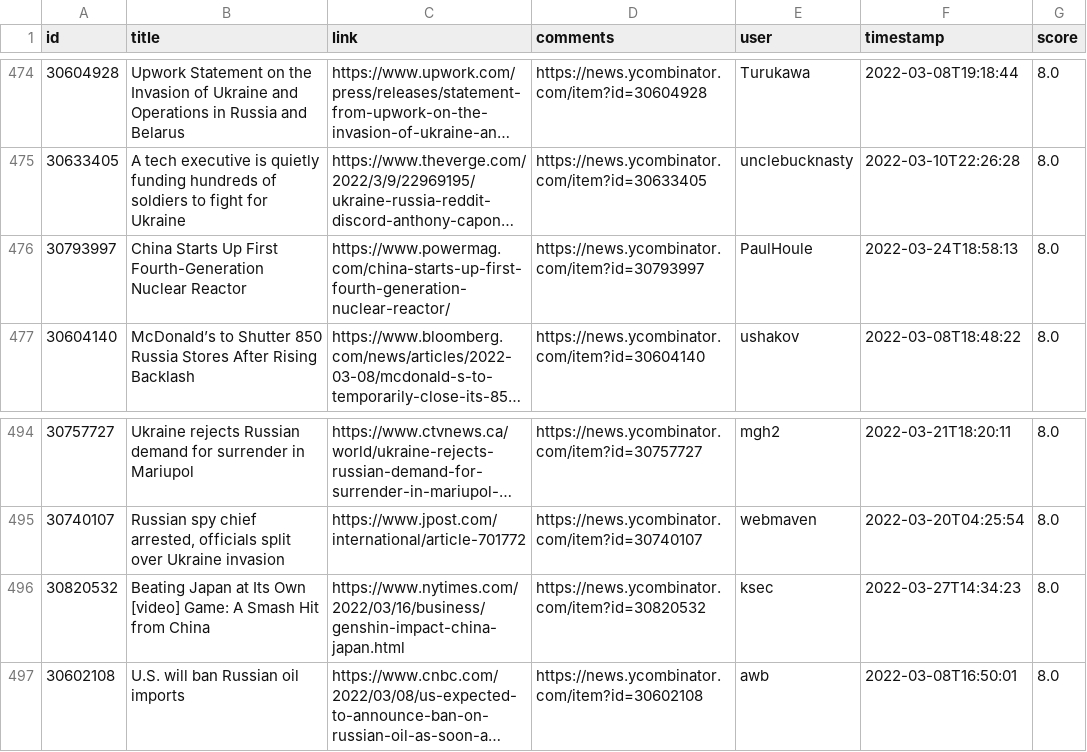
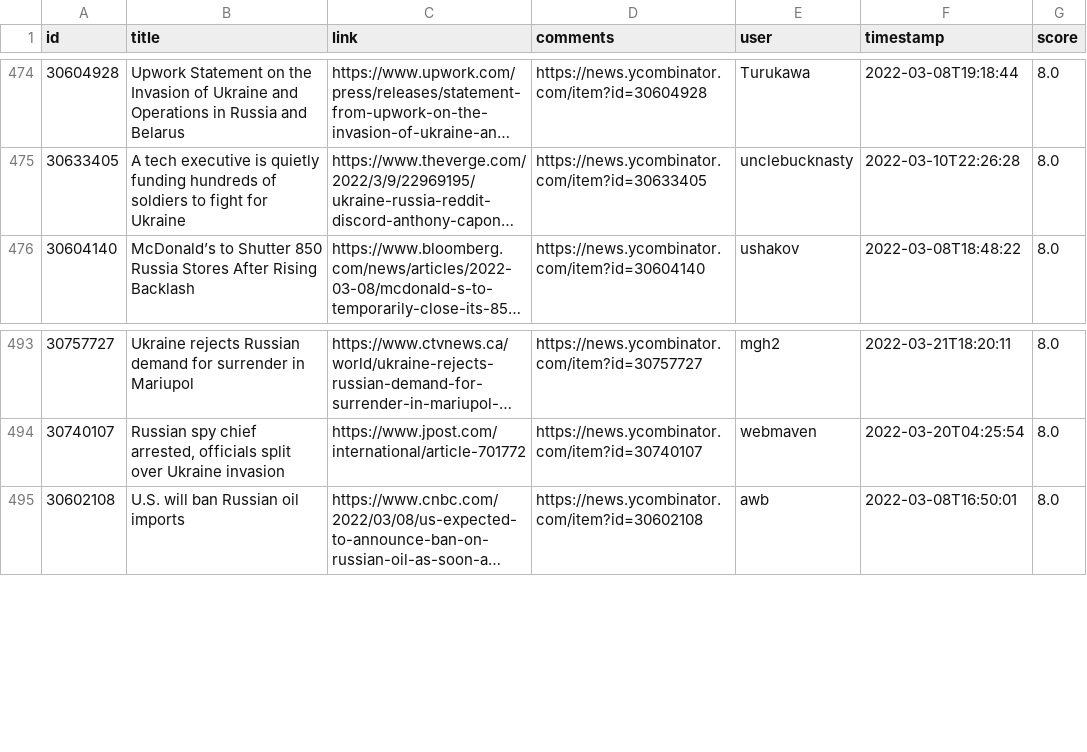
Before and after one commit to z3c0/oghma-infinium, a CSV file: global/hackernews-russia-ukraine.csv, drawn as a sheet; only a part is shown, gaps mark what is left out; long unchanged cells end in …; the diff names each change by its address in the sheet, - before the commit and + after, or states it on an @@ line.

```diff
--- a/global/hackernews-russia-ukraine.csv
+++ b/global/hackernews-russia-ukraine.csv
-row 476: 30793997 | China Starts Up First Fourth-Generation Nuclear Reactor | https://www.powermag.com/china-starts-up-first-fourth-generation-nuclear-reactor/ | https://news.ycombinator.com/item?id=30793997 | PaulHoule | 2022-03-24T18:58:13 | 8.0
-row 496: 30820532 | Beating Japan at Its Own [video] Game: A Smash Hit from China | https://www.nytimes.com/2022/03/16/business/genshin-impact-china-japan.html | https://news.ycombinator.com/item?id=30820532 | ksec | 2022-03-27T14:34:23 | 8.0
```
Also changed, not shown: 2 other files.
